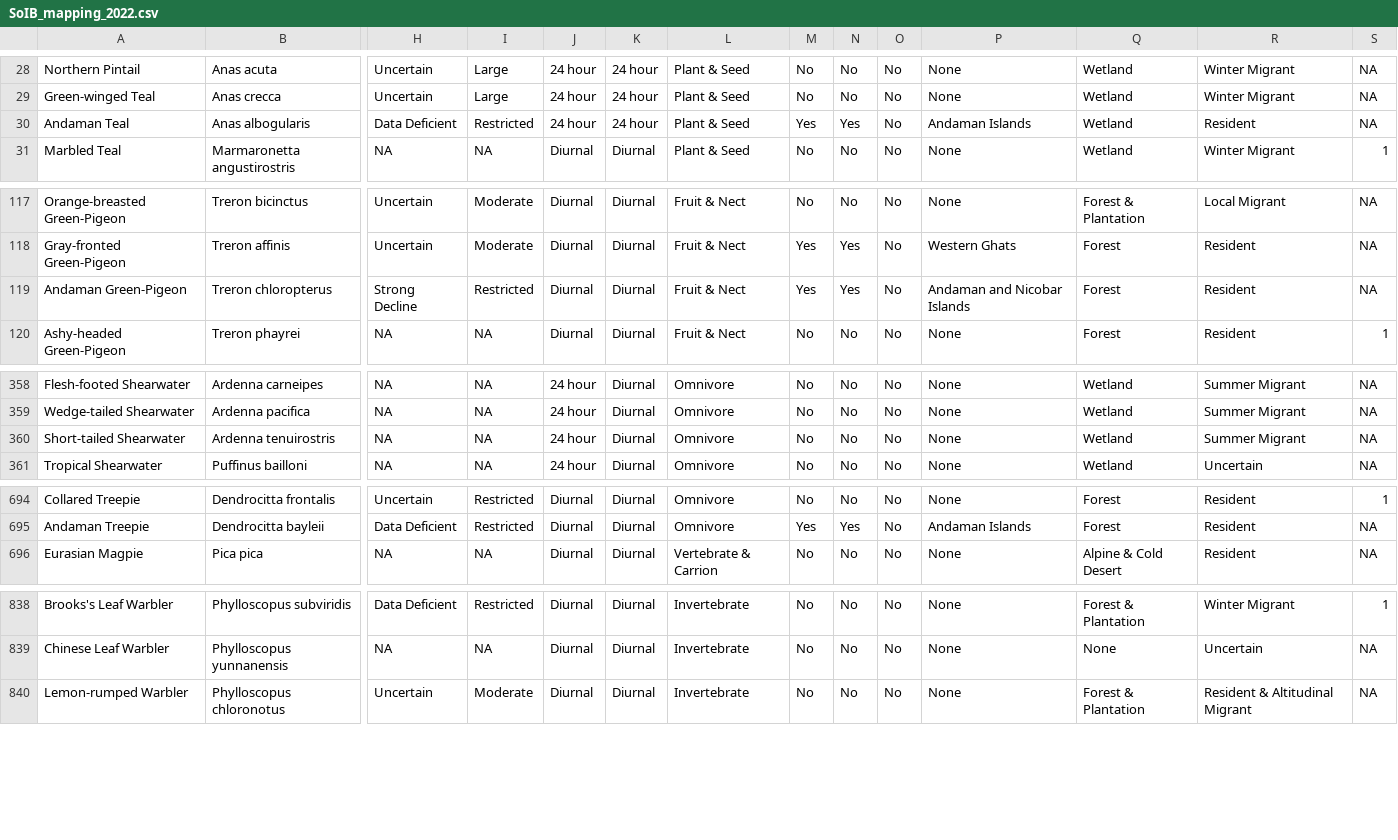
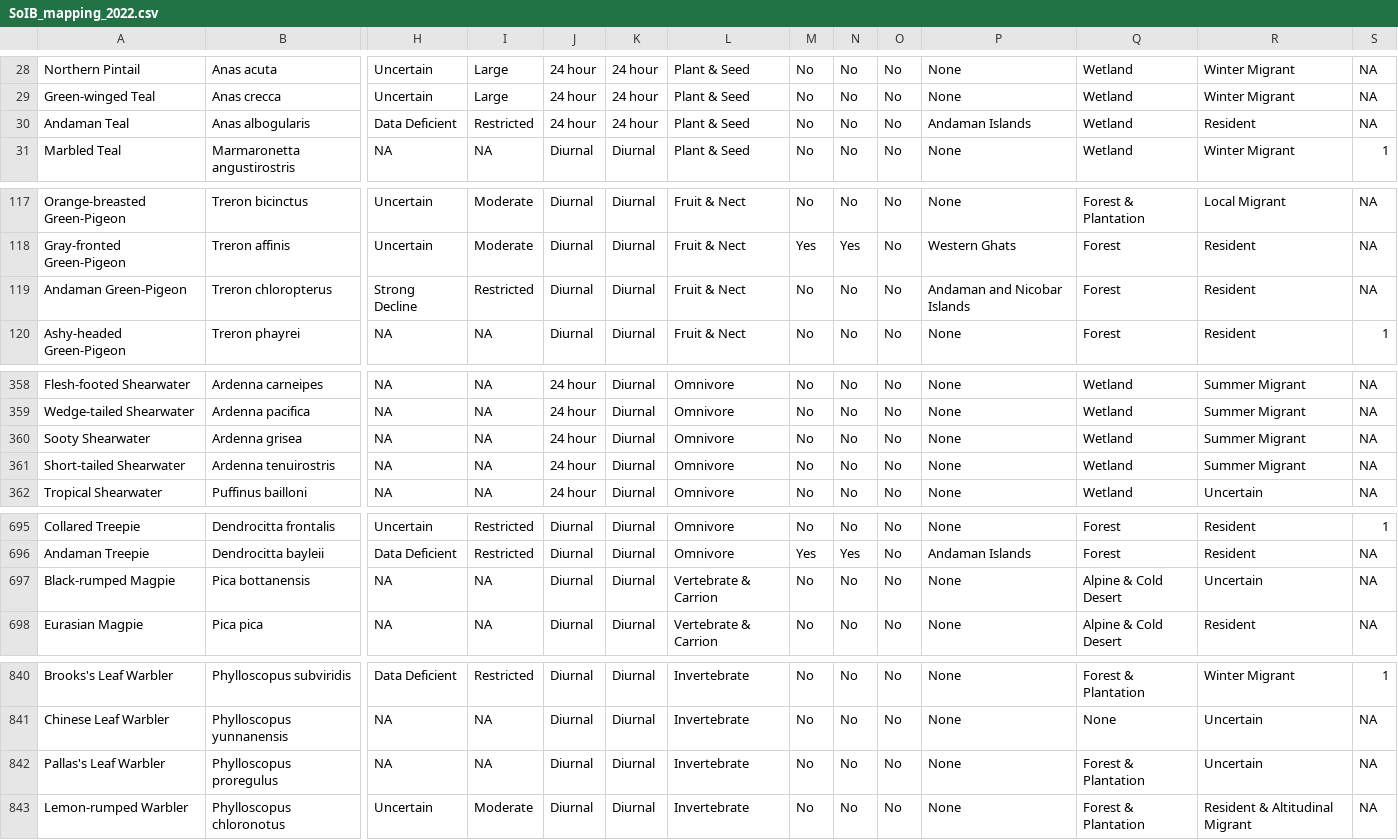
Before and after one commit to stateofindiasbirds/soib_2023, a CSV file: 00_data/SoIB_mapping_2022.csv, drawn as a sheet; only a part is shown, gaps mark what is left out; rows hold the shown columns only; the diff covers the shown part only; the diff names each change by its address in the sheet, - before the commit and + after, or states it on an @@ line.

Commit message:
Added three more species to the mapping sheet and corrected some endemism assignments for A&N species

```diff
--- a/00_data/SoIB_mapping_2022.csv
+++ b/00_data/SoIB_mapping_2022.csv
-M30: Yes
+M30: No
-N30: Yes
+N30: No
-M119: Yes
+M119: No
-N119: Yes
+N119: No
+row 360: Sooty Shearwater | Ardenna grisea | NA | NA | 24 hour | Diurnal | Omnivore | No | No | No | None | Wetland | Summer Migrant | NA
+row 697: Black-rumped Magpie | Pica bottanensis | NA | NA | Diurnal | Diurnal | Vertebrate & Carrion | No | No | No | None | Alpine & Cold Desert | Uncertain | NA
+row 842: Pallas's Leaf Warbler | Phylloscopus proregulus | NA | NA | Diurnal | Diurnal | Invertebrate | No | No | No | None | Forest & Plantation | Uncertain | NA
```
Also changed, not shown: 10 edited cells elsewhere in this file.
